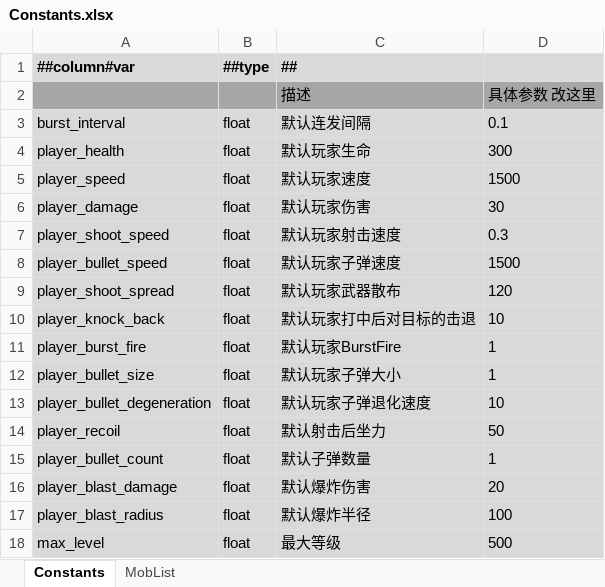
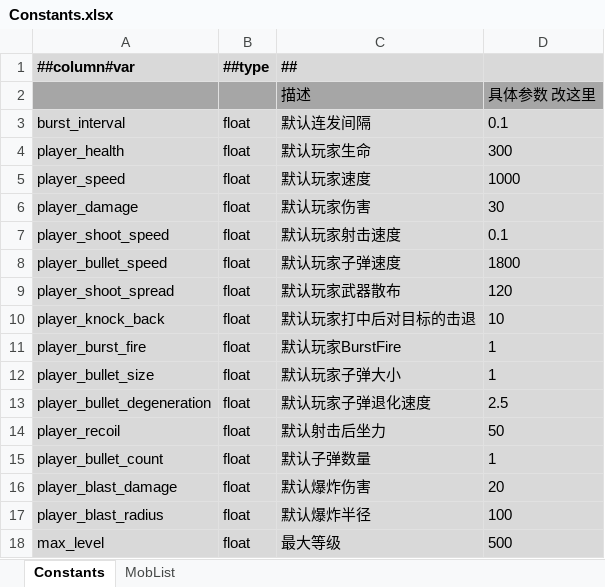
Before and after one commit to Abab-bk/NovaDrift, an Excel workbook: Tools/Luban/Datas/Constants.xlsx, sheet Constants, drawn as a sheet; values as stored, in another font and other column widths than the file's, no borders; the diff names each change by its address in the sheet, - before the commit and + after, or states it on an @@ line.

```diff
--- a/Tools/Luban/Datas/Constants.xlsx (sheet Constants)
+++ b/Tools/Luban/Datas/Constants.xlsx (sheet Constants)
-D5: 1500
+D5: 1000
-D7: 0.3
+D7: 0.1
-D8: 1500
+D8: 1800
-D13: 10
+D13: 2.5
```
Also changed, not shown: Tools/Luban/Datas/Mobs.xlsx, 15 other files.
